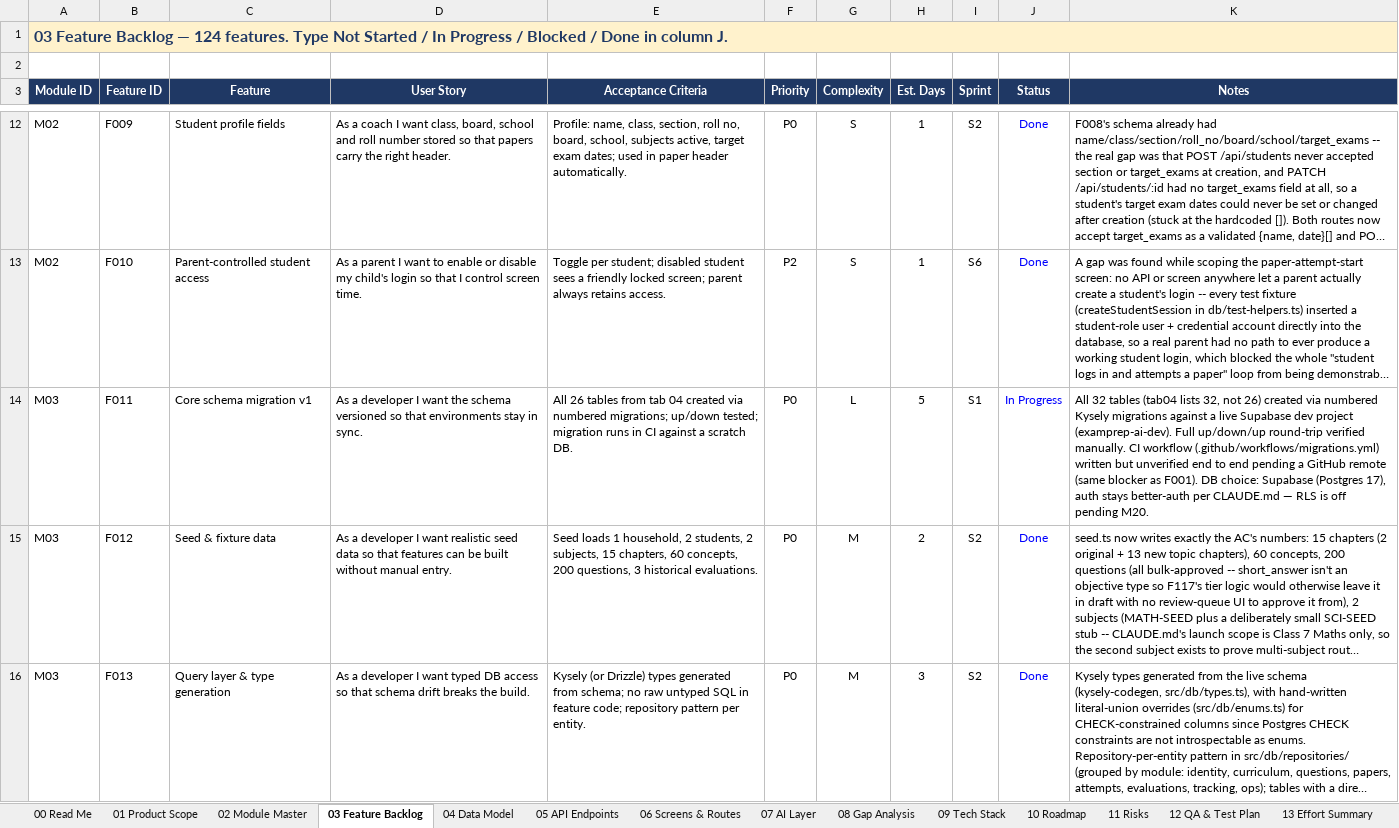
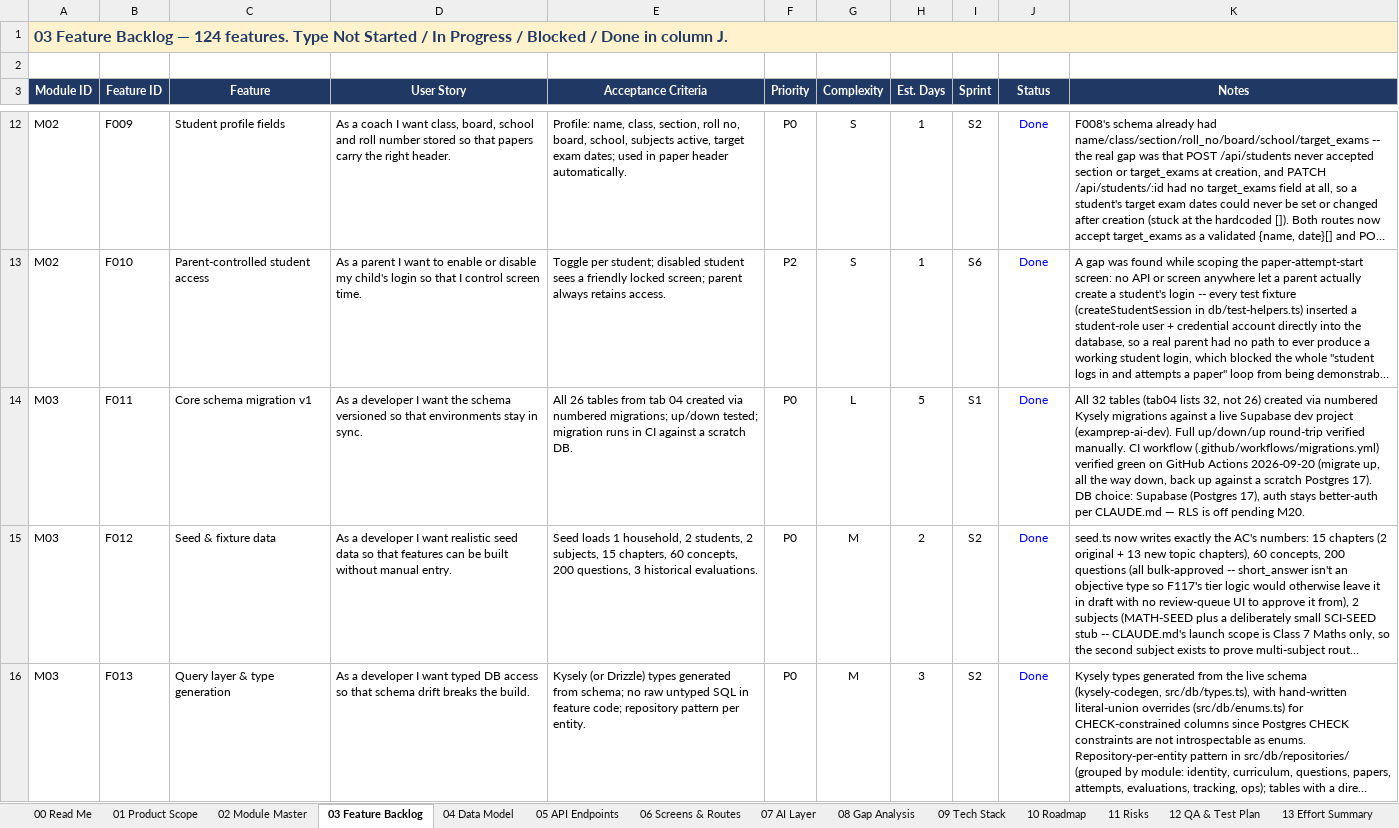
Before and after one commit to sathyaantham2-wq/examprep-ai-, an Excel workbook: docs/ExamPrep_AI_Module_Development_Plan.xlsx, sheet 03 Feature Backlog, drawn as a sheet; only a part is shown, gaps mark what is left out; long unchanged cells end in …; values as stored, in another font and other column widths than the file's, no borders; the diff names each change by its address in the sheet, - before the commit and + after, or states it on an @@ line.

```diff
--- a/docs/ExamPrep_AI_Module_Development_Plan.xlsx (sheet 03 Feature Backlog)
+++ b/docs/ExamPrep_AI_Module_Development_Plan.xlsx (sheet 03 Feature Backlog)
-J14 (Status): In Progress
+J14 (Status): Done
-K14 (Notes): …workflow (.github/workflows/migrations.yml) written but unverified end to end pending a GitHub remote (same blocker as F001). DB choice:…
+K14 (Notes): …workflow (.github/workflows/migrations.yml) verified green on GitHub Actions 2026-09-20 (migrate up, all the way down, back up against a scratch Postgres 17). DB choice:…
```
